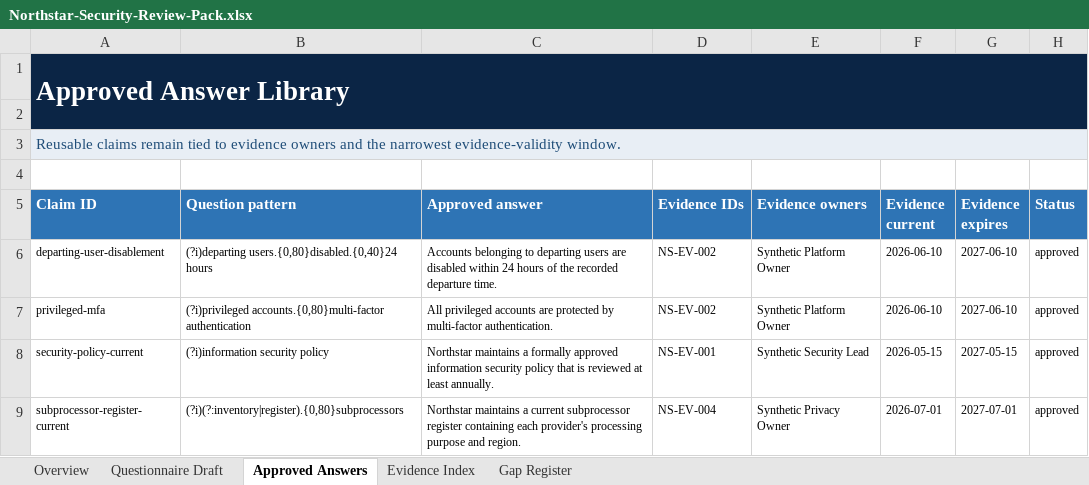
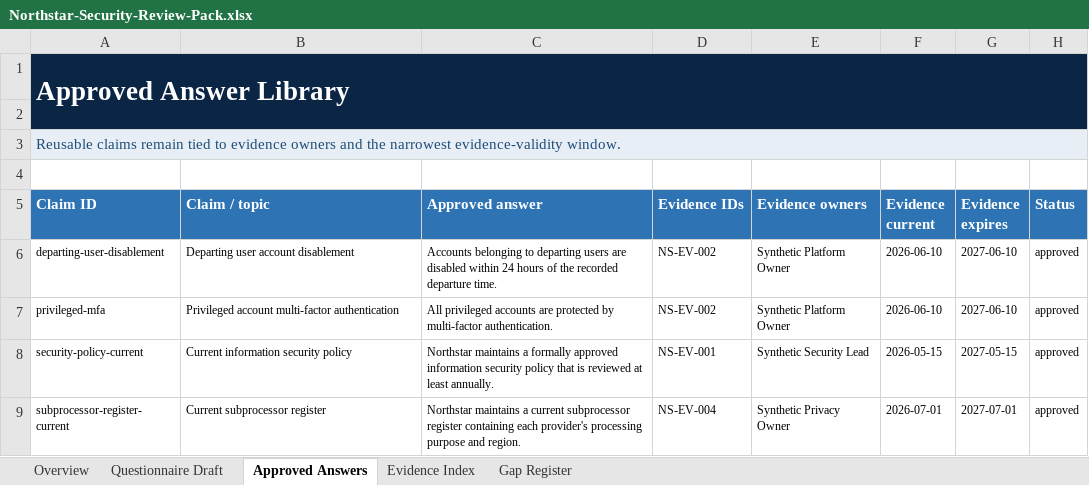
Before and after one commit to antisociale6/security-review-pack-builder, an Excel workbook: public/sample/Northstar-Security-Review-Pack.xlsx, sheet Approved Answers, drawn as a sheet; values as stored, in another font and other column widths than the file's, no borders; conditional formats and table styles not drawn; the diff names each change by its address in the sheet, - before the commit and + after, or states it on an @@ line.

```diff
--- a/public/sample/Northstar-Security-Review-Pack.xlsx (sheet Approved Answers)
+++ b/public/sample/Northstar-Security-Review-Pack.xlsx (sheet Approved Answers)
-B5: Question pattern
+B5: Claim / topic
-B6 (Claim / topic): (?i)departing users.{0,80}disabled.{0,40}24 hours
+B6 (Claim / topic): Departing user account disablement
-B7 (Claim / topic): (?i)privileged accounts.{0,80}multi-factor authentication
+B7 (Claim / topic): Privileged account multi-factor authentication
-B8 (Claim / topic): (?i)information security policy
+B8 (Claim / topic): Current information security policy
-B9 (Claim / topic): (?i)(?:inventory|register).{0,80}subprocessors
+B9 (Claim / topic): Current subprocessor register
```
Also changed, not shown: sheet Questionnaire Draft, sheet Gap Register, 6 other files.
